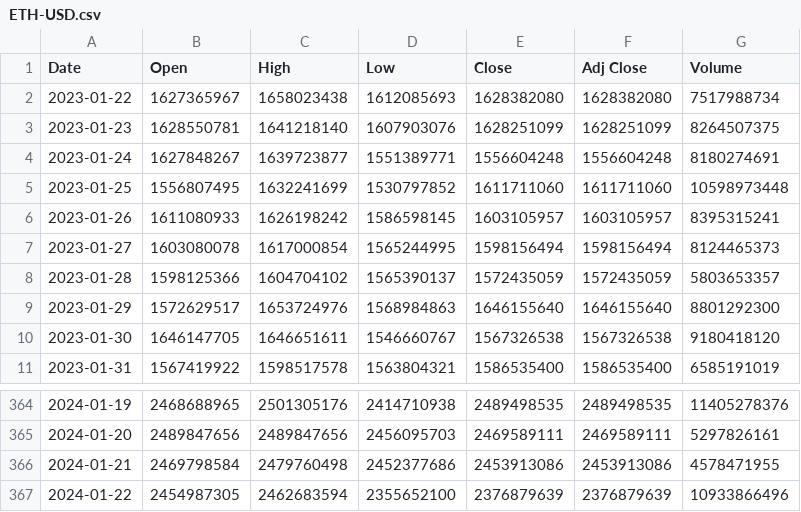
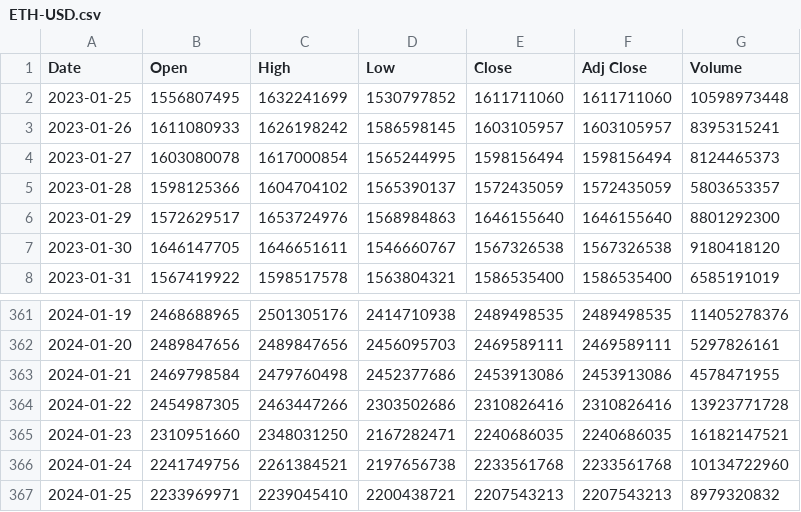
Before and after one commit to 8200383/ethereum-chain-analysis-and-data-warehouse-design, a CSV file: datasets/ETH-USD.csv, drawn as a sheet; only a part is shown, gaps mark what is left out.

```diff
--- a/datasets/ETH-USD.csv
+++ b/datasets/ETH-USD.csv
@@ -1,5 +1,2 @@
 Date,Open,High,Low,Close,Adj Close,Volume
-2023-01-22,1627365967,1658023438,1612085693,1628382080,1628382080,7517988734
-2023-01-23,1628550781,1641218140,1607903076,1628251099,1628251099,8264507375
-2023-01-24,1627848267,1639723877,1551389771,1556604248,1556604248,8180274691
 2023-01-25,1556807495,1632241699,1530797852,1611711060,1611711060,10598973448
@@ -366,2 +363,5 @@ Date,Open,High,Low,Close,Adj Close,Volume
 2024-01-21,2469798584,2479760498,2452377686,2453913086,2453913086,4578471955
-2024-01-22,2454987305,2462683594,2355652100,2376879639,2376879639,10933866496
+2024-01-22,2454987305,2463447266,2303502686,2310826416,2310826416,13923771728
+2024-01-23,2310951660,2348031250,2167282471,2240686035,2240686035,16182147521
+2024-01-24,2241749756,2261384521,2197656738,2233561768,2233561768,10134722960
+2024-01-25,2233969971,2239045410,2200438721,2207543213,2207543213,8979320832
```
Also changed, not shown: datasets/ETH-EUR.csv, 19 other files.
